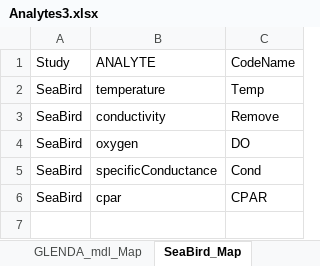
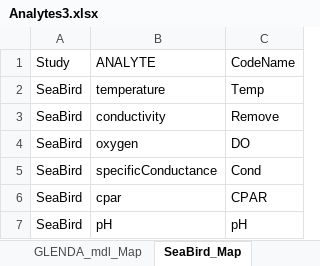
Before and after one commit to kvitense/GL_Data, an Excel workbook: Meta/Analytes3.xlsx, sheet SeaBird_Map, drawn as a sheet; values as stored, in another font and other column widths than the file's, no borders; the diff names each change by its address in the sheet, - before the commit and + after, or states it on an @@ line.

Commit message:
CTD: added ph to analyte map

```diff
--- a/Meta/Analytes3.xlsx (sheet SeaBird_Map)
+++ b/Meta/Analytes3.xlsx (sheet SeaBird_Map)
+row 7: SeaBird | pH | pH
```
